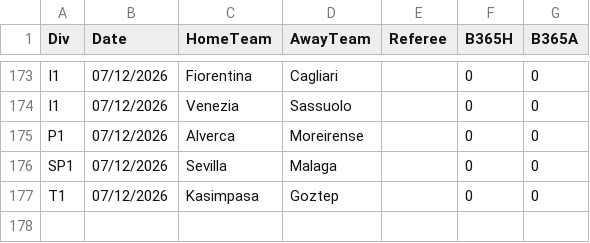
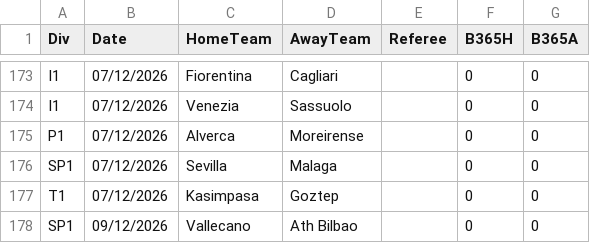
Before and after one commit to frankalayari-beep/card_app, a CSV file: data/fixtures.csv, drawn as a sheet; only a part is shown, gaps mark what is left out; the diff names each change by its address in the sheet, - before the commit and + after, or states it on an @@ line.

```diff
--- a/data/fixtures.csv
+++ b/data/fixtures.csv
+row 178: SP1 | 09/12/2026 | Vallecano | Ath Bilbao |  | 0 | 0
```
Also changed, not shown: 1 other file.
